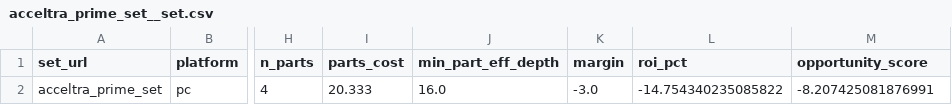
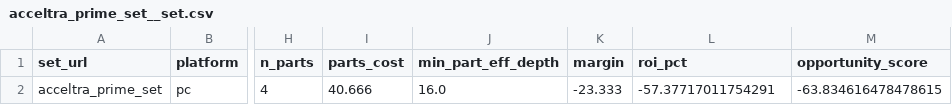
Before and after one commit to samutus/warframe-market-collector, a CSV file: docs/data/analytics/timeseries/acceltra_prime_set__set.csv, drawn as a sheet; only a part is shown, gaps mark what is left out; the diff names each change by its address in the sheet, - before the commit and + after, or states it on an @@ line.

```diff
--- a/docs/data/analytics/timeseries/acceltra_prime_set__set.csv
+++ b/docs/data/analytics/timeseries/acceltra_prime_set__set.csv
-I2 (parts_cost): 20.333
+I2 (parts_cost): 40.666
-K2 (margin): -3.0
+K2 (margin): -23.333
-L2 (roi_pct): -14.754340235085822
+L2 (roi_pct): -57.37717011754291
-M2 (opportunity_score): -8.207425081876991
+M2 (opportunity_score): -63.834616478478615
```
Also changed, not shown: docs/data/analytics/sets_index.csv, docs/data/analytics/timeseries/afuris_prime_set__set.csv, 21 other files.
